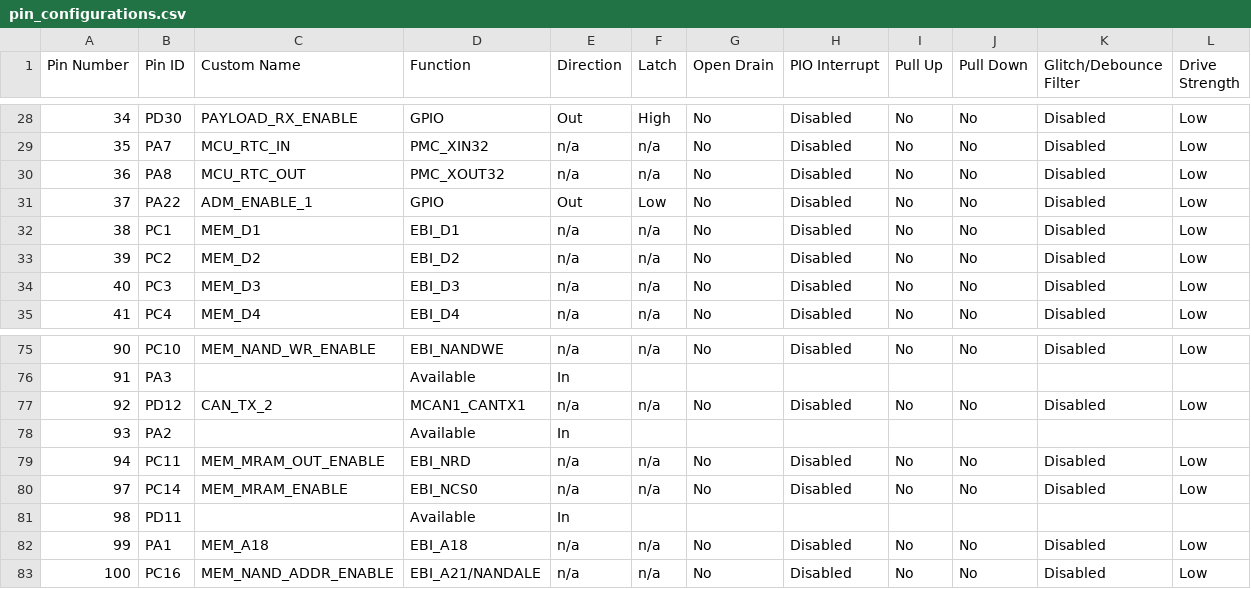
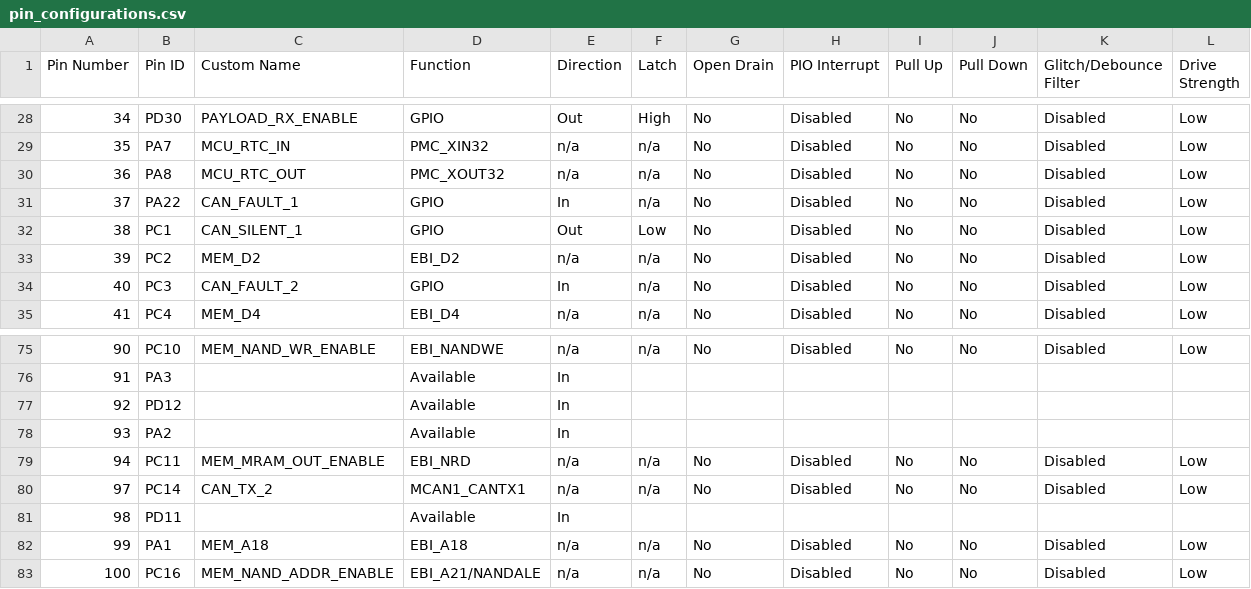
Before and after one commit to PeakSat/OBC-EQM-Software, a CSV file: src/config/default/pin_configurations.csv, drawn as a sheet; only a part is shown, gaps mark what is left out; the diff covers the shown part only.

```diff
--- a/src/config/default/pin_configurations.csv
+++ b/src/config/default/pin_configurations.csv
@@ -30,6 +30,6 @@
 36,PA8,MCU_RTC_OUT,PMC_XOUT32,n/a,n/a,No,Disabled,No,No,Disabled,Low
-37,PA22,ADM_ENABLE_1,GPIO,Out,Low,No,Disabled,No,No,Disabled,Low
-38,PC1,MEM_D1,EBI_D1,n/a,n/a,No,Disabled,No,No,Disabled,Low
+37,PA22,CAN_FAULT_1,GPIO,In,n/a,No,Disabled,No,No,Disabled,Low
+38,PC1,CAN_SILENT_1,GPIO,Out,Low,No,Disabled,No,No,Disabled,Low
 39,PC2,MEM_D2,EBI_D2,n/a,n/a,No,Disabled,No,No,Disabled,Low
-40,PC3,MEM_D3,EBI_D3,n/a,n/a,No,Disabled,No,No,Disabled,Low
+40,PC3,CAN_FAULT_2,GPIO,In,n/a,No,Disabled,No,No,Disabled,Low
 41,PC4,MEM_D4,EBI_D4,n/a,n/a,No,Disabled,No,No,Disabled,Low
@@ -76,6 +76,6 @@
 91,PA3,,Available,In,,,,,,,
-92,PD12,CAN_TX_2,MCAN1_CANTX1,n/a,n/a,No,Disabled,No,No,Disabled,Low
+92,PD12,,Available,In,,,,,,,
 93,PA2,,Available,In,,,,,,,
 94,PC11,MEM_MRAM_OUT_ENABLE,EBI_NRD,n/a,n/a,No,Disabled,No,No,Disabled,Low
-97,PC14,MEM_MRAM_ENABLE,EBI_NCS0,n/a,n/a,No,Disabled,No,No,Disabled,Low
+97,PC14,CAN_TX_2,MCAN1_CANTX1,n/a,n/a,No,Disabled,No,No,Disabled,Low
 98,PD11,,Available,In,,,,,,,
```
Also changed, not shown: 40 edited cells elsewhere in this file, 7 other files.
